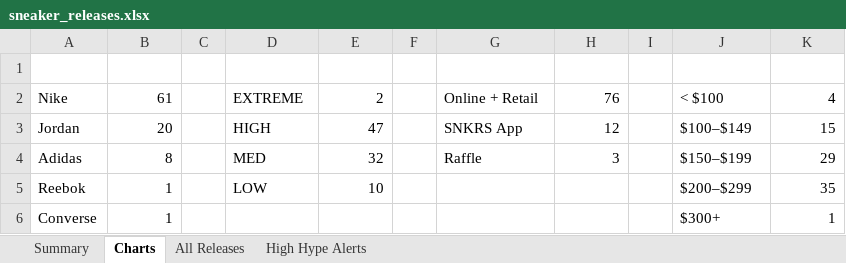
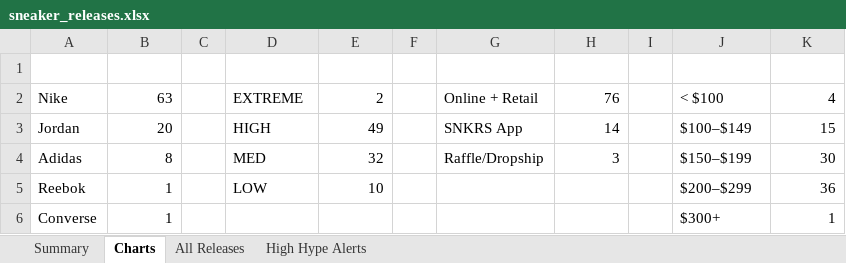
Before and after one commit to lordnader2002-sudo/Shoe-Tracker-v2, an Excel workbook: docs/data/sneaker_releases.xlsx, sheet Charts, drawn as a sheet; values as stored, in another font and other column widths than the file's, no borders; charts and pictures not drawn; the diff names each change by its address in the sheet, - before the commit and + after, or states it on an @@ line.

```diff
--- a/docs/data/sneaker_releases.xlsx (sheet Charts)
+++ b/docs/data/sneaker_releases.xlsx (sheet Charts)
-B2: 61
+B2: 63
-E3: 47
+E3: 49
-H3: 12
+H3: 14
-G4: Raffle
+G4: Raffle/Dropship
-K4: 29
+K4: 30
-K5: 35
+K5: 36
```
Also changed, not shown: sheet All Releases, sheet Summary, sheet High Hype Alerts, reports/sneaker_releases.xlsx, 1 other file.
